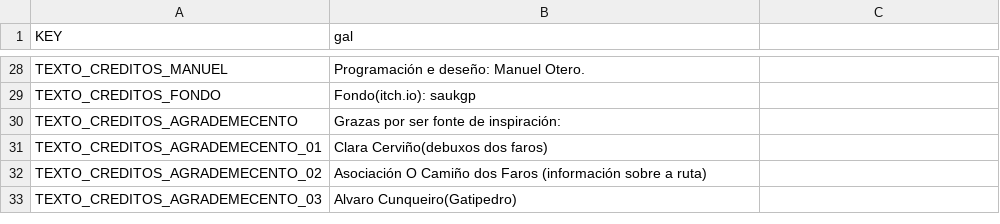
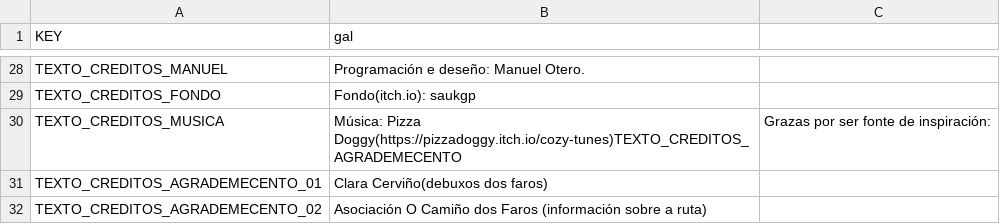
Before and after one commit to ManuelOteroFernandez/AmorodoJam25, a CSV file: Traducciones/Traducciones.csv, drawn as a sheet; only a part is shown, gaps mark what is left out; the shorter side is filled out with more unchanged rows.

Commit message:
traduccion terminada

```diff
--- a/Traducciones/Traducciones.csv
+++ b/Traducciones/Traducciones.csv
@@ -29,3 +29,3 @@ TEXTO_CREDITOS_MANUEL,Programación e deseño: Manuel Otero.
 TEXTO_CREDITOS_FONDO,Fondo(itch.io): saukgp
-TEXTO_CREDITOS_AGRADEMECENTO,Grazas por ser fonte de inspiración:
+TEXTO_CREDITOS_MUSICA,Música: Pizza Doggy(https://pizzadoggy.itch.io/cozy-tunes)TEXTO_CREDITOS_AGRADEMECENTO,Grazas por ser fonte de inspiración:
 TEXTO_CREDITOS_AGRADEMECENTO_01,Clara Cerviño(debuxos dos faros)
```
Also changed, not shown: 1 other file.
